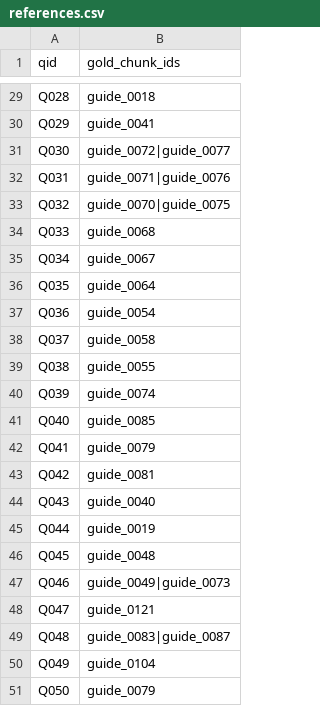
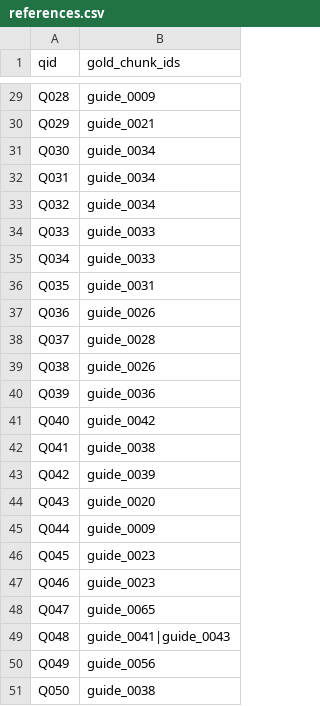
Before and after one commit to knukdt14/team-16-project, a CSV file: eval/references.csv, drawn as a sheet; only a part is shown, gaps mark what is left out; the diff covers the shown part only; the diff names each change by its address in the sheet, - before the commit and + after, or states it on an @@ line.

```diff
--- a/eval/references.csv
+++ b/eval/references.csv
-B29 (gold_chunk_ids): guide_0018
+B29 (gold_chunk_ids): guide_0009
-B30 (gold_chunk_ids): guide_0041
+B30 (gold_chunk_ids): guide_0021
-B31 (gold_chunk_ids): guide_0072|guide_0077
+B31 (gold_chunk_ids): guide_0034
-B32 (gold_chunk_ids): guide_0071|guide_0076
+B32 (gold_chunk_ids): guide_0034
-B33 (gold_chunk_ids): guide_0070|guide_0075
+B33 (gold_chunk_ids): guide_0034
-B34 (gold_chunk_ids): guide_0068
+B34 (gold_chunk_ids): guide_0033
-B35 (gold_chunk_ids): guide_0067
+B35 (gold_chunk_ids): guide_0033
-B36 (gold_chunk_ids): guide_0064
+B36 (gold_chunk_ids): guide_0031
-B37 (gold_chunk_ids): guide_0054
+B37 (gold_chunk_ids): guide_0026
-B38 (gold_chunk_ids): guide_0058
+B38 (gold_chunk_ids): guide_0028
-B39 (gold_chunk_ids): guide_0055
+B39 (gold_chunk_ids): guide_0026
-B40 (gold_chunk_ids): guide_0074
+B40 (gold_chunk_ids): guide_0036
-B41 (gold_chunk_ids): guide_0085
+B41 (gold_chunk_ids): guide_0042
-B42 (gold_chunk_ids): guide_0079
+B42 (gold_chunk_ids): guide_0038
-B43 (gold_chunk_ids): guide_0081
+B43 (gold_chunk_ids): guide_0039
-B44 (gold_chunk_ids): guide_0040
+B44 (gold_chunk_ids): guide_0020
-B45 (gold_chunk_ids): guide_0019
+B45 (gold_chunk_ids): guide_0009
-B46 (gold_chunk_ids): guide_0048
+B46 (gold_chunk_ids): guide_0023
-B47 (gold_chunk_ids): guide_0049|guide_0073
+B47 (gold_chunk_ids): guide_0023
-B48 (gold_chunk_ids): guide_0121
+B48 (gold_chunk_ids): guide_0065
-B49 (gold_chunk_ids): guide_0083|guide_0087
+B49 (gold_chunk_ids): guide_0041|guide_0043
-B50 (gold_chunk_ids): guide_0104
+B50 (gold_chunk_ids): guide_0056
-B51 (gold_chunk_ids): guide_0079
+B51 (gold_chunk_ids): guide_0038
```
Also changed, not shown: 27 edited cells elsewhere in this file, eval/results_detail.csv, 14 other files.
